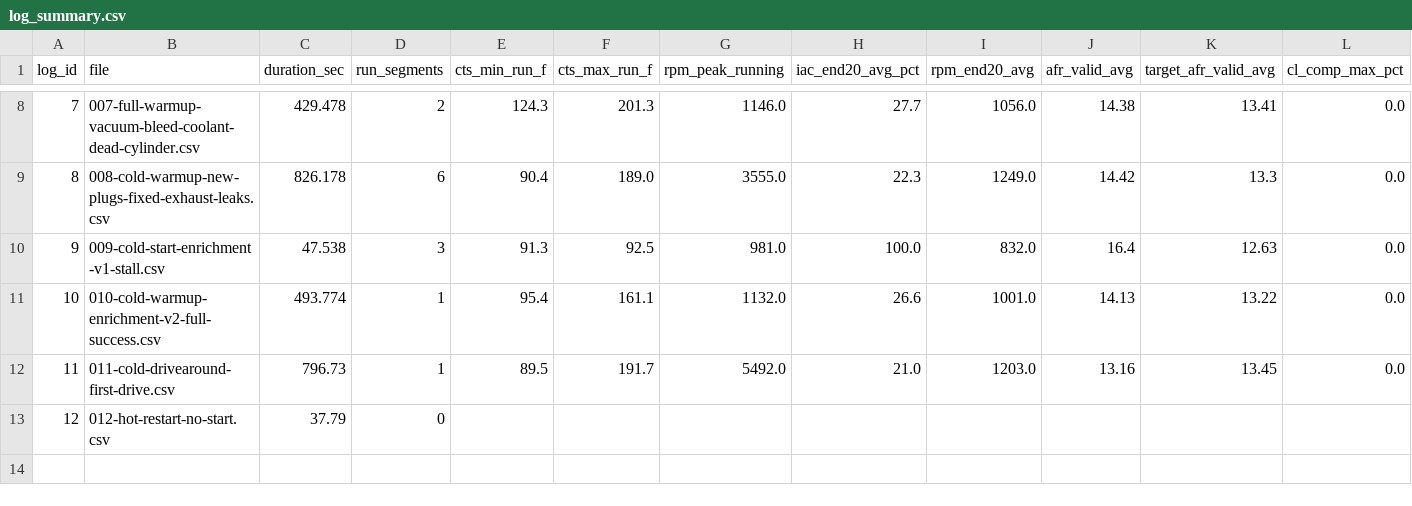
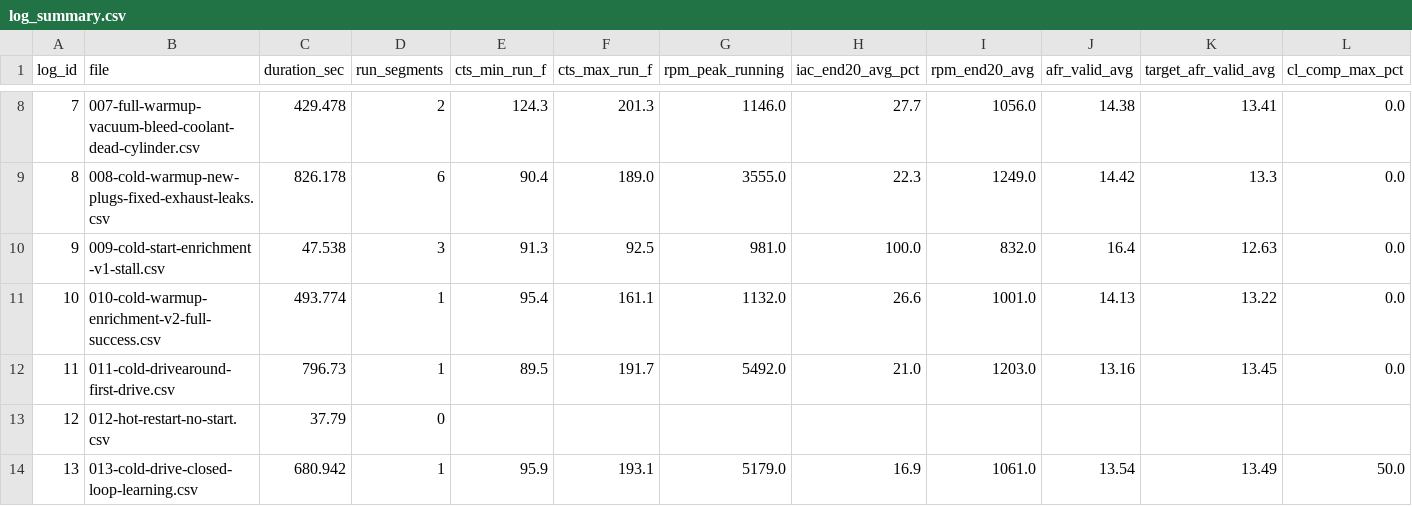
Before and after one commit to dmschellaz/Lotus7Tuning, a CSV file: logs/summaries/log_summary.csv, drawn as a sheet; only a part is shown, gaps mark what is left out; rows hold the shown columns only; the diff names each change by its address in the sheet, - before the commit and + after, or states it on an @@ line.

Commit message:
Add log 013 analysis and next-drive procedure

```diff
--- a/logs/summaries/log_summary.csv
+++ b/logs/summaries/log_summary.csv
+row 14: 13 | 013-cold-drive-closed-loop-learning.csv | 680.942 | 1 | 95.9 | 193.1 | 5179.0 | 16.9 | 1061.0 | 13.54 | 13.49 | 50.0
```
Also changed, not shown: 8 other files.
